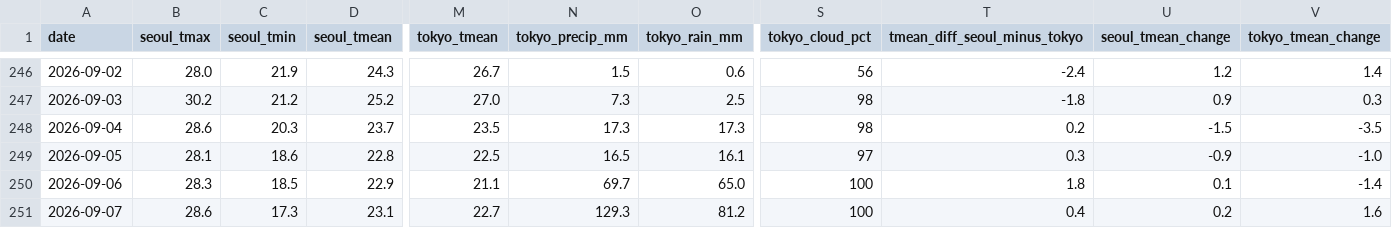
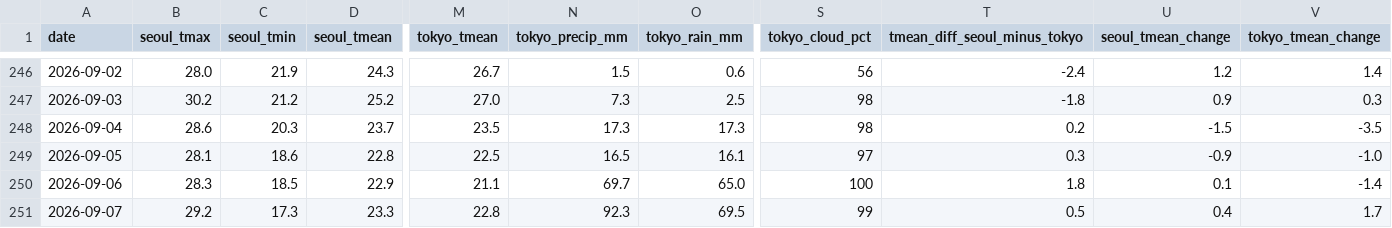
Before and after one commit to scuderia-kr/jp-weather-trends, a CSV file: data/daily.csv, drawn as a sheet; only a part is shown, gaps mark what is left out; the diff names each change by its address in the sheet, - before the commit and + after, or states it on an @@ line.

```diff
--- a/data/daily.csv
+++ b/data/daily.csv
-B251 (seoul_tmax): 28.6
+B251 (seoul_tmax): 29.2
-D251 (seoul_tmean): 23.1
+D251 (seoul_tmean): 23.3
-M251 (tokyo_tmean): 22.7
+M251 (tokyo_tmean): 22.8
-N251 (tokyo_precip_mm): 129.3
+N251 (tokyo_precip_mm): 92.3
-O251 (tokyo_rain_mm): 81.2
+O251 (tokyo_rain_mm): 69.5
-S251 (tokyo_cloud_pct): 100
+S251 (tokyo_cloud_pct): 99
-T251 (tmean_diff_seoul_minus_tokyo): 0.4
+T251 (tmean_diff_seoul_minus_tokyo): 0.5
-U251 (seoul_tmean_change): 0.2
+U251 (seoul_tmean_change): 0.4
-V251 (tokyo_tmean_change): 1.6
+V251 (tokyo_tmean_change): 1.7
```
Also changed, not shown: 2 other files.
